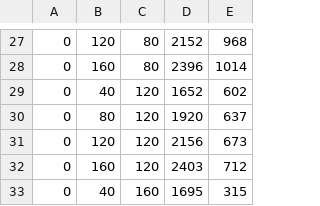
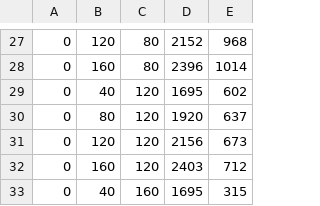
Before and after one commit to lew1101/Fundamentals-of-Camera-Calibration, a CSV file: data/NIKON D100/CENTRE/points.csv, drawn as a sheet; only a part is shown, gaps mark what is left out.

```diff
--- a/data/NIKON D100/CENTRE/points.csv
+++ b/data/NIKON D100/CENTRE/points.csv
@@ -28,3 +28,3 @@
 0,160,80,2396,1014
-0,40,120,1652,602
+0,40,120,1695,602
 0,80,120,1920,637
```
Also changed, not shown: data/NIKON D100/SPREAD/points.csv, 32 other files.
